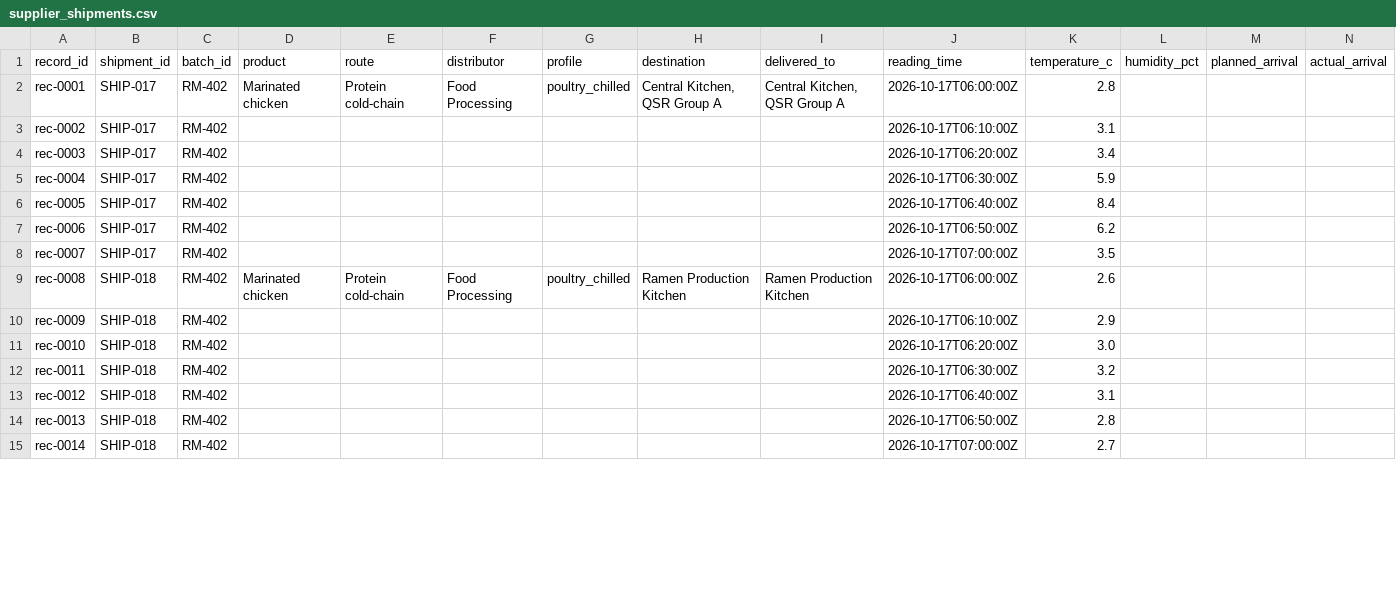
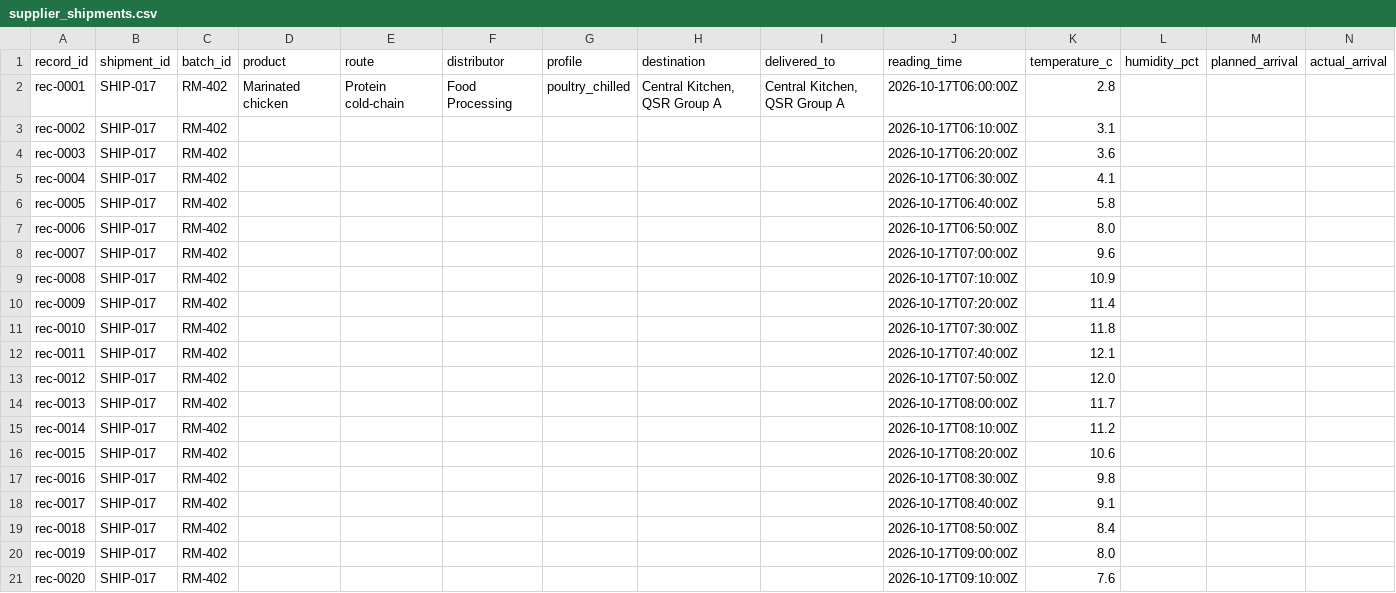
Before and after one commit to dev-aqil/Z-TraceFront, a CSV file: frontend/public/supplier_shipments.csv, drawn as a sheet; only a part is shown; rows hold the shown columns only; the diff covers the shown part only; the diff names each change by its address in the sheet, - before the commit and + after, or states it on an @@ line.

Commit message:
Polish the demo flow: clearer example data, findings text and model cards
The example shipment file now has one high, one medium and one low finding instead of six, and finding text uses product names. Pathogen cards compare each score with the model's own high-risk line, sample values display in FSIS casing, Notify states demo mode without shifting the dialog, the analysis animation runs in about 9 seconds, and the upload picker can open a real file from the device.

```diff
--- a/frontend/public/supplier_shipments.csv
+++ b/frontend/public/supplier_shipments.csv
-K4 (temperature_c): 3.4
+K4 (temperature_c): 3.6
-K5 (temperature_c): 5.9
+K5 (temperature_c): 4.1
-K6 (temperature_c): 8.4
+K6 (temperature_c): 5.8
-K7 (temperature_c): 6.2
+K7 (temperature_c): 8.0
-K8 (temperature_c): 3.5
+K8 (temperature_c): 9.6
-B9:B15 (shipment_id): SHIP-018
+B9:B15 (shipment_id): SHIP-017
-D9 (product): Marinated chicken
+D9 (product): (empty)
-E9 (route): Protein cold-chain
+E9 (route): (empty)
-F9 (distributor): Food Processing
+F9 (distributor): (empty)
-G9 (profile): poultry_chilled
+G9 (profile): (empty)
-H9 (destination): Ramen Production Kitchen
+H9 (destination): (empty)
-I9 (delivered_to): Ramen Production Kitchen
+I9 (delivered_to): (empty)
-J9 (reading_time): 2026-10-17T06:00:00Z
+J9 (reading_time): 2026-10-17T07:10:00Z
-K9 (temperature_c): 2.6
+K9 (temperature_c): 10.9
-J10 (reading_time): 2026-10-17T06:10:00Z
+J10 (reading_time): 2026-10-17T07:20:00Z
-K10 (temperature_c): 2.9
+K10 (temperature_c): 11.4
-J11 (reading_time): 2026-10-17T06:20:00Z
+J11 (reading_time): 2026-10-17T07:30:00Z
-K11 (temperature_c): 3.0
+K11 (temperature_c): 11.8
-J12 (reading_time): 2026-10-17T06:30:00Z
+J12 (reading_time): 2026-10-17T07:40:00Z
-K12 (temperature_c): 3.2
+K12 (temperature_c): 12.1
-J13 (reading_time): 2026-10-17T06:40:00Z
+J13 (reading_time): 2026-10-17T07:50:00Z
-K13 (temperature_c): 3.1
+K13 (temperature_c): 12.0
-J14 (reading_time): 2026-10-17T06:50:00Z
+J14 (reading_time): 2026-10-17T08:00:00Z
-K14 (temperature_c): 2.8
+K14 (temperature_c): 11.7
-J15 (reading_time): 2026-10-17T07:00:00Z
+J15 (reading_time): 2026-10-17T08:10:00Z
-K15 (temperature_c): 2.7
+K15 (temperature_c): 11.2
+row 16: rec-0015 | SHIP-017 | RM-402 |  |  |  |  |  |  | 2026-10-17T08:20:00Z | 10.6
+row 17: rec-0016 | SHIP-017 | RM-402 |  |  |  |  |  |  | 2026-10-17T08:30:00Z | 9.8
+row 18: rec-0017 | SHIP-017 | RM-402 |  |  |  |  |  |  | 2026-10-17T08:40:00Z | 9.1
+row 19: rec-0018 | SHIP-017 | RM-402 |  |  |  |  |  |  | 2026-10-17T08:50:00Z | 8.4
+row 20: rec-0019 | SHIP-017 | RM-402 |  |  |  |  |  |  | 2026-10-17T09:00:00Z | 8.0
+row 21: rec-0020 | SHIP-017 | RM-402 |  |  |  |  |  |  | 2026-10-17T09:10:00Z | 7.6
```
Also changed, not shown: 7 added rows and 35 edited cells elsewhere in this file, 7 other files.
